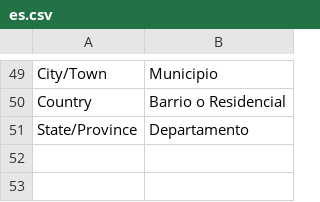
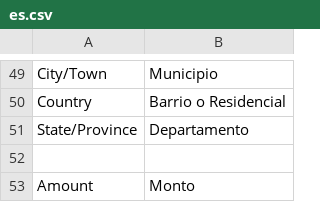
Before and after one commit to AgileShift/gr_tools, a CSV file: gr_tools/translations/es.csv, drawn as a sheet; only a part is shown, gaps mark what is left out; the diff names each change by its address in the sheet, - before the commit and + after, or states it on an @@ line.

Commit message:
POS Page Improvements, also revert online catalog order, and extra Translations :D

```diff
--- a/gr_tools/translations/es.csv
+++ b/gr_tools/translations/es.csv
+row 52: (empty)
+row 53: Amount | Monto
```
Also changed, not shown: 3 other files.
